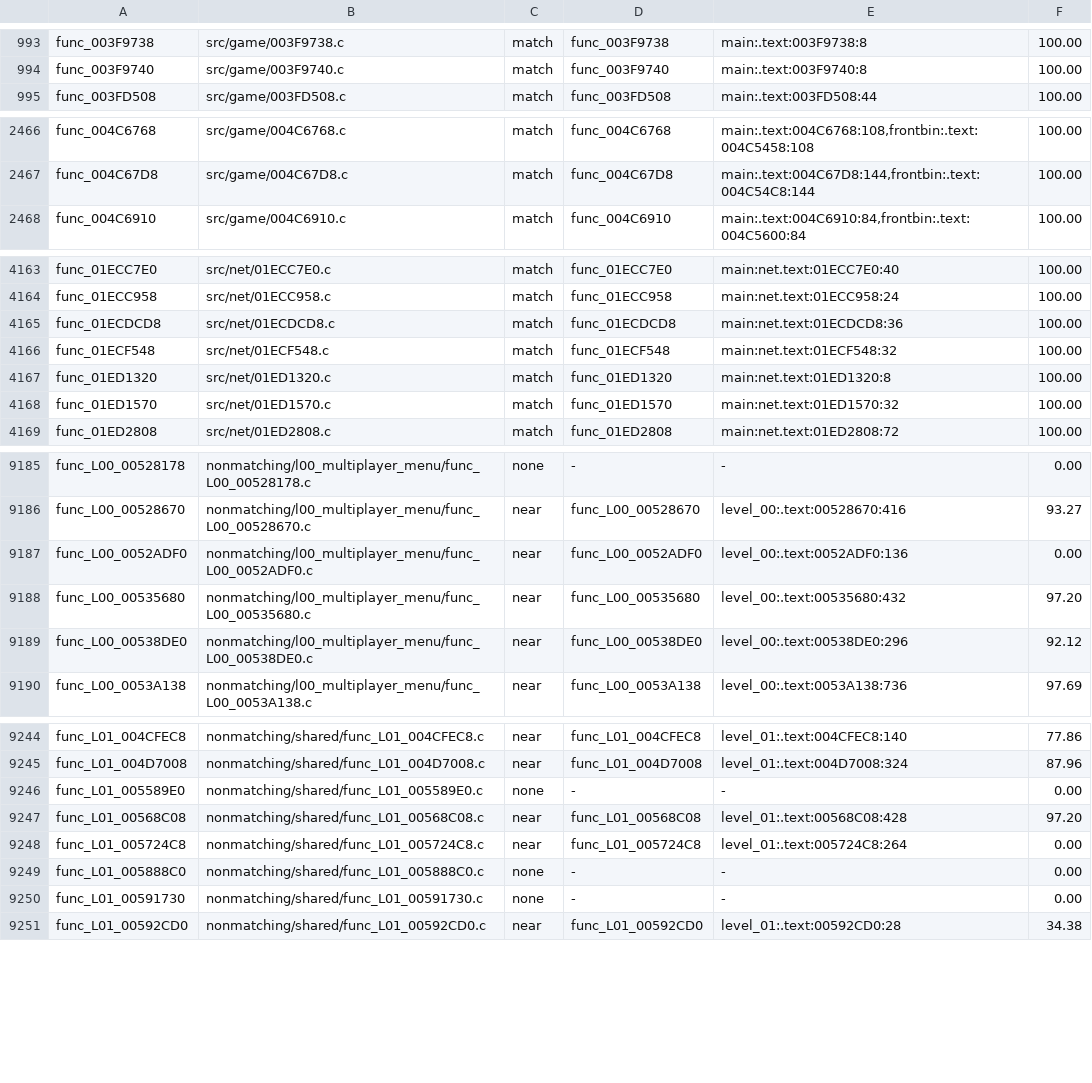
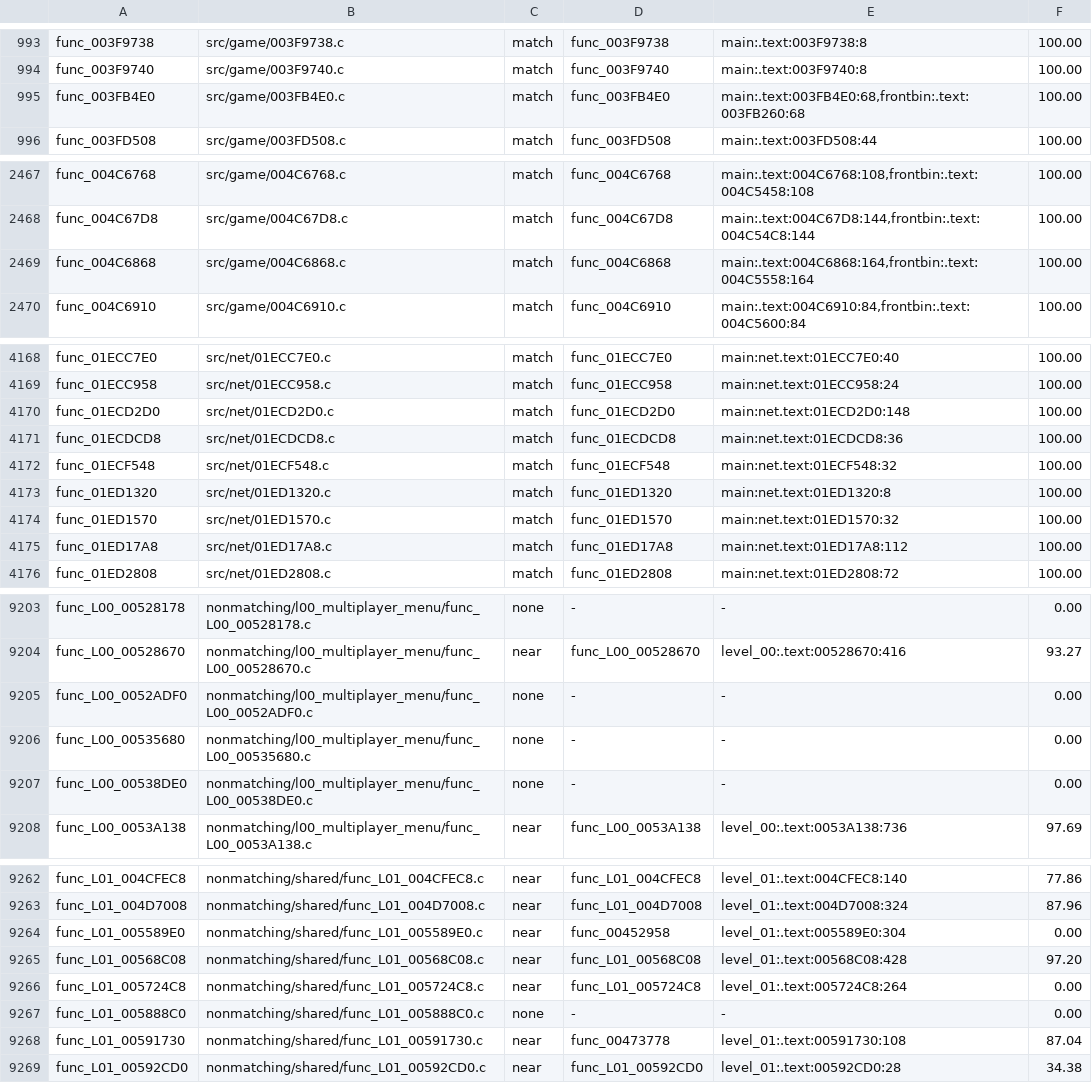
Before and after one commit to OpenRAC/rac4-decomp, a TSV file: config/us/map.tsv, drawn as a sheet; only a part is shown, gaps mark what is left out; the diff covers the shown part only.

```diff
--- a/config/us/map.tsv
+++ b/config/us/map.tsv
@@ -994,2 +994,3 @@ func_003F9738	src/game/003F9738.c	match	func_003F9738	main:.text:003F9738:8	100.
 func_003F9740	src/game/003F9740.c	match	func_003F9740	main:.text:003F9740:8	100.00
+func_003FB4E0	src/game/003FB4E0.c	match	func_003FB4E0	main:.text:003FB4E0:68,frontbin:.text:003FB260:68	100.00
 func_003FD508	src/game/003FD508.c	match	func_003FD508	main:.text:003FD508:44	100.00
@@ -2467,2 +2468,3 @@ func_004C6768	src/game/004C6768.c	match	func_004C6768	main:.text:004C6768:108,fr
 func_004C67D8	src/game/004C67D8.c	match	func_004C67D8	main:.text:004C67D8:144,frontbin:.text:004C54C8:144	100.00
+func_004C6868	src/game/004C6868.c	match	func_004C6868	main:.text:004C6868:164,frontbin:.text:004C5558:164	100.00
 func_004C6910	src/game/004C6910.c	match	func_004C6910	main:.text:004C6910:84,frontbin:.text:004C5600:84	100.00
@@ -4164,2 +4169,3 @@ func_01ECC7E0	src/net/01ECC7E0.c	match	func_01ECC7E0	main:net.text:01ECC7E0:40	1
 func_01ECC958	src/net/01ECC958.c	match	func_01ECC958	main:net.text:01ECC958:24	100.00
+func_01ECD2D0	src/net/01ECD2D0.c	match	func_01ECD2D0	main:net.text:01ECD2D0:148	100.00
 func_01ECDCD8	src/net/01ECDCD8.c	match	func_01ECDCD8	main:net.text:01ECDCD8:36	100.00
@@ -4168,2 +4174,3 @@ func_01ED1320	src/net/01ED1320.c	match	func_01ED1320	main:net.text:01ED1320:8	10
 func_01ED1570	src/net/01ED1570.c	match	func_01ED1570	main:net.text:01ED1570:32	100.00
+func_01ED17A8	src/net/01ED17A8.c	match	func_01ED17A8	main:net.text:01ED17A8:112	100.00
 func_01ED2808	src/net/01ED2808.c	match	func_01ED2808	main:net.text:01ED2808:72	100.00
@@ -9186,5 +9204,5 @@ func_L00_00528178	nonmatching/l00_multiplayer_menu/func_L00_00528178.c	none	-	-
 func_L00_00528670	nonmatching/l00_multiplayer_menu/func_L00_00528670.c	near	func_L00_00528670	level_00:.text:00528670:416	93.27
-func_L00_0052ADF0	nonmatching/l00_multiplayer_menu/func_L00_0052ADF0.c	near	func_L00_0052ADF0	level_00:.text:0052ADF0:136	0.00
-func_L00_00535680	nonmatching/l00_multiplayer_menu/func_L00_00535680.c	near	func_L00_00535680	level_00:.text:00535680:432	97.20
-func_L00_00538DE0	nonmatching/l00_multiplayer_menu/func_L00_00538DE0.c	near	func_L00_00538DE0	level_00:.text:00538DE0:296	92.12
+func_L00_0052ADF0	nonmatching/l00_multiplayer_menu/func_L00_0052ADF0.c	none	-	-	0.00
+func_L00_00535680	nonmatching/l00_multiplayer_menu/func_L00_00535680.c	none	-	-	0.00
+func_L00_00538DE0	nonmatching/l00_multiplayer_menu/func_L00_00538DE0.c	none	-	-	0.00
 func_L00_0053A138	nonmatching/l00_multiplayer_menu/func_L00_0053A138.c	near	func_L00_0053A138	level_00:.text:0053A138:736	97.69
@@ -9245,3 +9263,3 @@ func_L01_004CFEC8	nonmatching/shared/func_L01_004CFEC8.c	near	func_L01_004CFEC8
 func_L01_004D7008	nonmatching/shared/func_L01_004D7008.c	near	func_L01_004D7008	level_01:.text:004D7008:324	87.96
-func_L01_005589E0	nonmatching/shared/func_L01_005589E0.c	none	-	-	0.00
+func_L01_005589E0	nonmatching/shared/func_L01_005589E0.c	near	func_00452958	level_01:.text:005589E0:304	0.00
 func_L01_00568C08	nonmatching/shared/func_L01_00568C08.c	near	func_L01_00568C08	level_01:.text:00568C08:428	97.20
@@ -9249,3 +9267,3 @@ func_L01_005724C8	nonmatching/shared/func_L01_005724C8.c	near	func_L01_005724C8
 func_L01_005888C0	nonmatching/shared/func_L01_005888C0.c	none	-	-	0.00
-func_L01_00591730	nonmatching/shared/func_L01_00591730.c	none	-	-	0.00
+func_L01_00591730	nonmatching/shared/func_L01_00591730.c	near	func_00473778	level_01:.text:00591730:108	87.04
 func_L01_00592CD0	nonmatching/shared/func_L01_00592CD0.c	near	func_L01_00592CD0	level_01:.text:00592CD0:28	34.38
```
Also changed, not shown: 14 added rows and 12 edited cells elsewhere in this file, config/pal/map.tsv, 21 other files.
